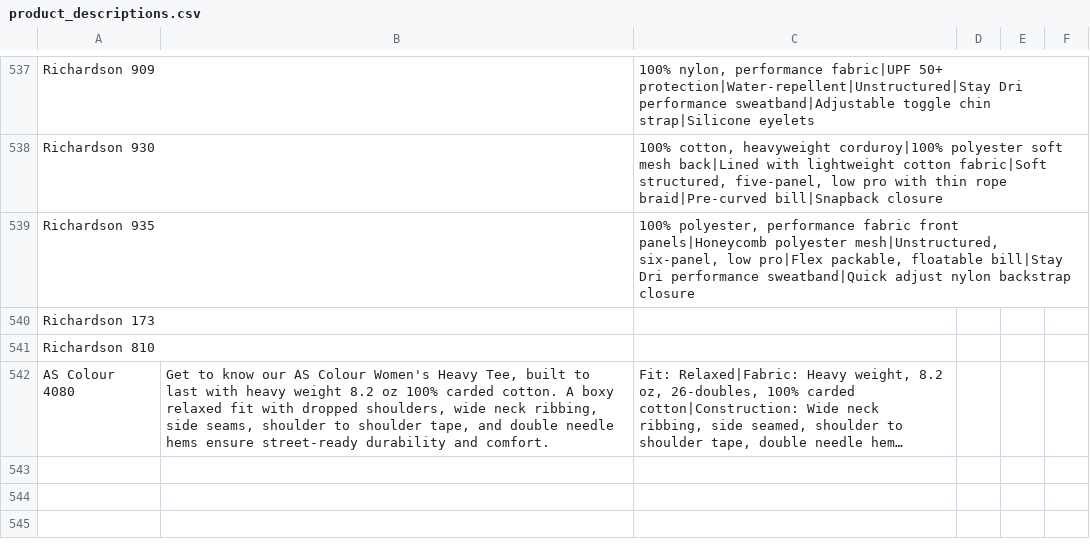
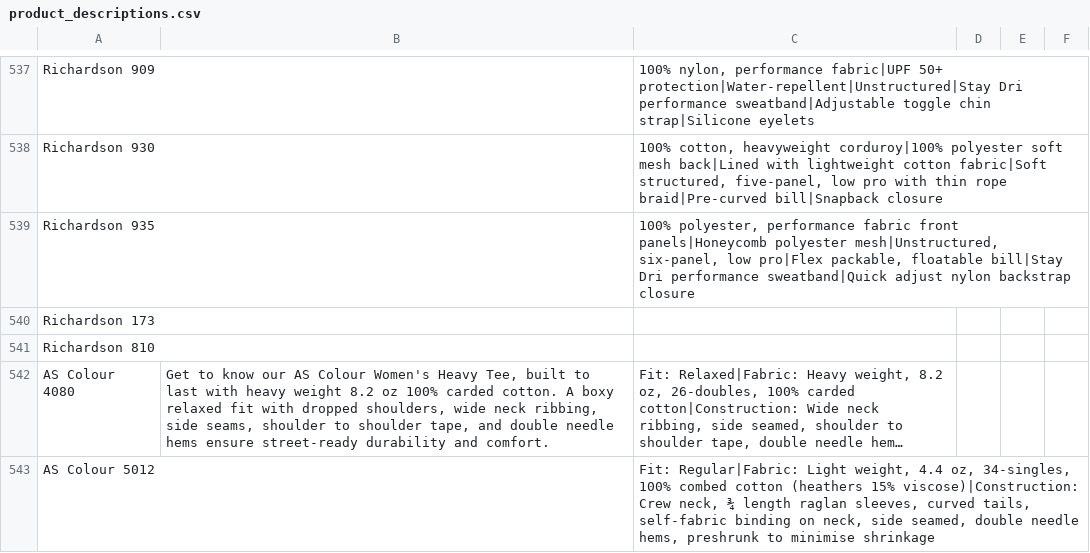
Before and after one commit to Ink-Pusher/Mockup-Creator, a CSV file: product_descriptions.csv, drawn as a sheet; only a part is shown, gaps mark what is left out; long unchanged cells end in …; the diff names each change by its address in the sheet, - before the commit and + after, or states it on an @@ line.

Commit message:
AS Colour 5012

```diff
--- a/product_descriptions.csv
+++ b/product_descriptions.csv
+row 543: AS Colour 5012 |  | Fit: Regular|Fabric: Light weight, 4.4 oz, 34-singles, 100% combed cotton (heathers 15% viscose)|Construction: Crew neck, ¾ length raglan sleeves, curved tails, self-fabric binding on neck, side seamed, double needle hems, preshrunk to minimise shrinkage
```
Also changed, not shown: 8 other files.
